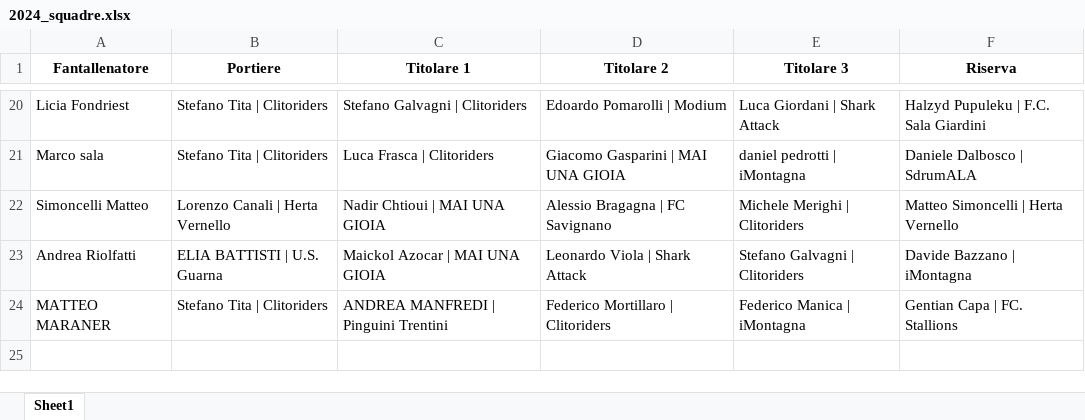
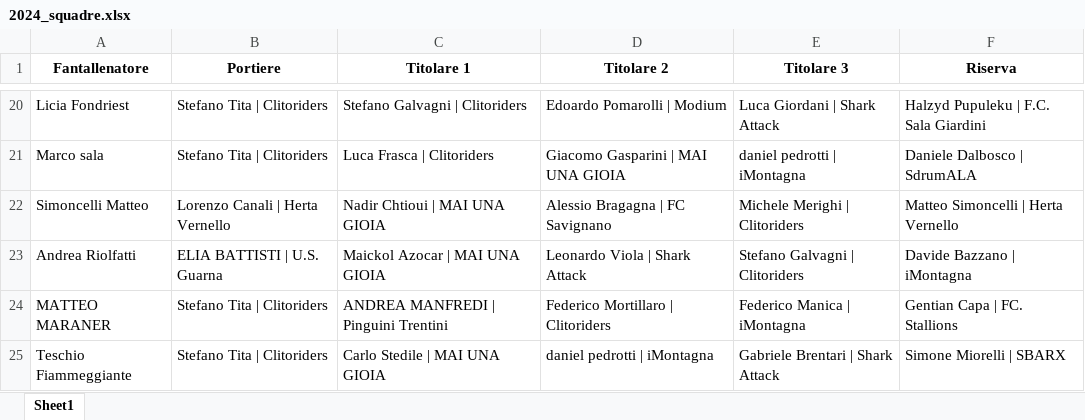
Before and after one commit to chumpblocckami/fantacalciosplash_lizzana, an Excel workbook: assets/2024_squadre.xlsx, sheet Sheet1, drawn as a sheet; only a part is shown, gaps mark what is left out; values as stored, in another font and other column widths than the file's, no borders; the diff names each change by its address in the sheet, - before the commit and + after, or states it on an @@ line.

Commit message:
Added Teschio Fiammeggiante  team

```diff
--- a/assets/2024_squadre.xlsx (sheet Sheet1)
+++ b/assets/2024_squadre.xlsx (sheet Sheet1)
+row 25: Teschio Fiammeggiante | Stefano Tita | Clitoriders | Carlo Stedile | MAI UNA GIOIA | daniel pedrotti | iMontagna | Gabriele Brentari | Shark Attack | Simone Miorelli | SBARX
```
